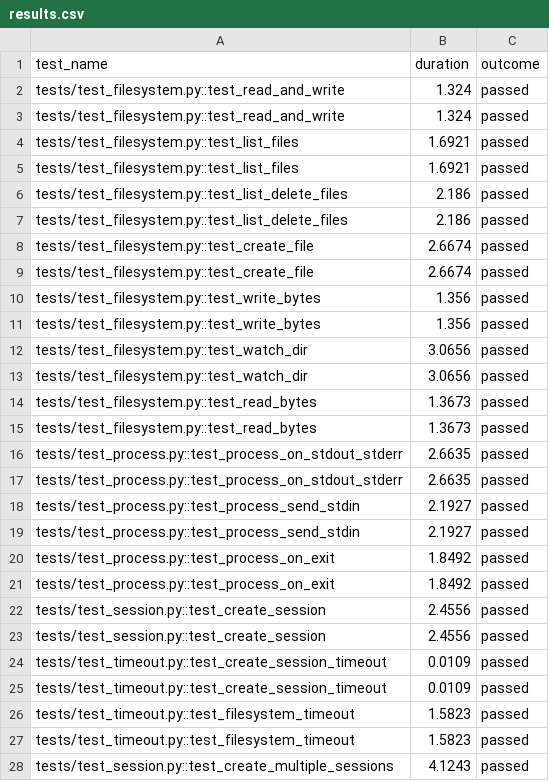
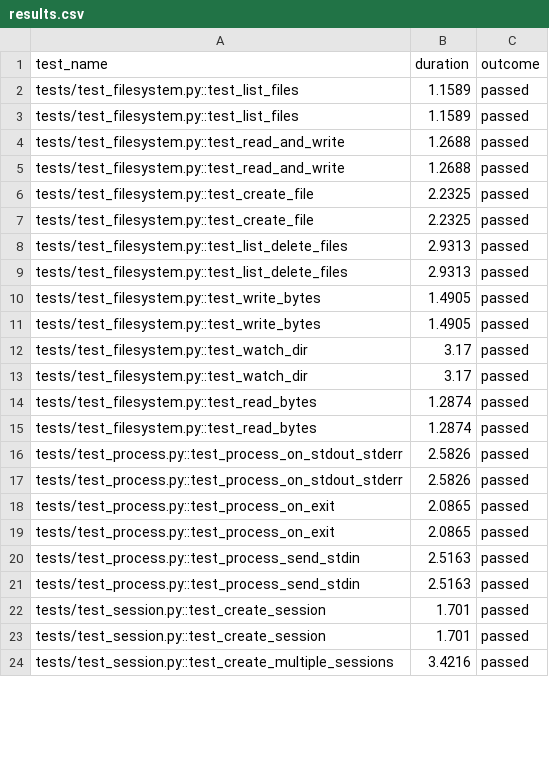
Before and after one commit to hzn-technologies/e2b, a CSV file: packages/python-sdk/results.csv, drawn as a sheet; only a part is shown; the diff covers the shown part only.

```diff
--- a/packages/python-sdk/results.csv
+++ b/packages/python-sdk/results.csv
@@ -1,28 +1,24 @@
 test_name,duration,outcome
-tests/test_filesystem.py::test_read_and_write,1.324,passed
-tests/test_filesystem.py::test_read_and_write,1.324,passed
-tests/test_filesystem.py::test_list_files,1.6921,passed
-tests/test_filesystem.py::test_list_files,1.6921,passed
-tests/test_filesystem.py::test_list_delete_files,2.186,passed
-tests/test_filesystem.py::test_list_delete_files,2.186,passed
-tests/test_filesystem.py::test_create_file,2.6674,passed
-tests/test_filesystem.py::test_create_file,2.6674,passed
-tests/test_filesystem.py::test_write_bytes,1.356,passed
-tests/test_filesystem.py::test_write_bytes,1.356,passed
-tests/test_filesystem.py::test_watch_dir,3.0656,passed
-tests/test_filesystem.py::test_watch_dir,3.0656,passed
-tests/test_filesystem.py::test_read_bytes,1.3673,passed
-tests/test_filesystem.py::test_read_bytes,1.3673,passed
-tests/test_process.py::test_process_on_stdout_stderr,2.6635,passed
-tests/test_process.py::test_process_on_stdout_stderr,2.6635,passed
-tests/test_process.py::test_process_send_stdin,2.1927,passed
-tests/test_process.py::test_process_send_stdin,2.1927,passed
-tests/test_process.py::test_process_on_exit,1.8492,passed
-tests/test_process.py::test_process_on_exit,1.8492,passed
-tests/test_session.py::test_create_session,2.4556,passed
-tests/test_session.py::test_create_session,2.4556,passed
-tests/test_timeout.py::test_create_session_timeout,0.0109,passed
-tests/test_timeout.py::test_create_session_timeout,0.0109,passed
-tests/test_timeout.py::test_filesystem_timeout,1.5823,passed
-tests/test_timeout.py::test_filesystem_timeout,1.5823,passed
-tests/test_session.py::test_create_multiple_sessions,4.1243,passed
+tests/test_filesystem.py::test_list_files,1.1589,passed
+tests/test_filesystem.py::test_list_files,1.1589,passed
+tests/test_filesystem.py::test_read_and_write,1.2688,passed
+tests/test_filesystem.py::test_read_and_write,1.2688,passed
+tests/test_filesystem.py::test_create_file,2.2325,passed
+tests/test_filesystem.py::test_create_file,2.2325,passed
+tests/test_filesystem.py::test_list_delete_files,2.9313,passed
+tests/test_filesystem.py::test_list_delete_files,2.9313,passed
+tests/test_filesystem.py::test_write_bytes,1.4905,passed
+tests/test_filesystem.py::test_write_bytes,1.4905,passed
+tests/test_filesystem.py::test_watch_dir,3.17,passed
+tests/test_filesystem.py::test_watch_dir,3.17,passed
+tests/test_filesystem.py::test_read_bytes,1.2874,passed
+tests/test_filesystem.py::test_read_bytes,1.2874,passed
+tests/test_process.py::test_process_on_stdout_stderr,2.5826,passed
+tests/test_process.py::test_process_on_stdout_stderr,2.5826,passed
+tests/test_process.py::test_process_on_exit,2.0865,passed
+tests/test_process.py::test_process_on_exit,2.0865,passed
+tests/test_process.py::test_process_send_stdin,2.5163,passed
+tests/test_process.py::test_process_send_stdin,2.5163,passed
+tests/test_session.py::test_create_session,1.701,passed
+tests/test_session.py::test_create_session,1.701,passed
+tests/test_session.py::test_create_multiple_sessions,3.4216,passed
```
Also changed, not shown: 4 added rows and 3 edited cells elsewhere in this file, 2 other files.
